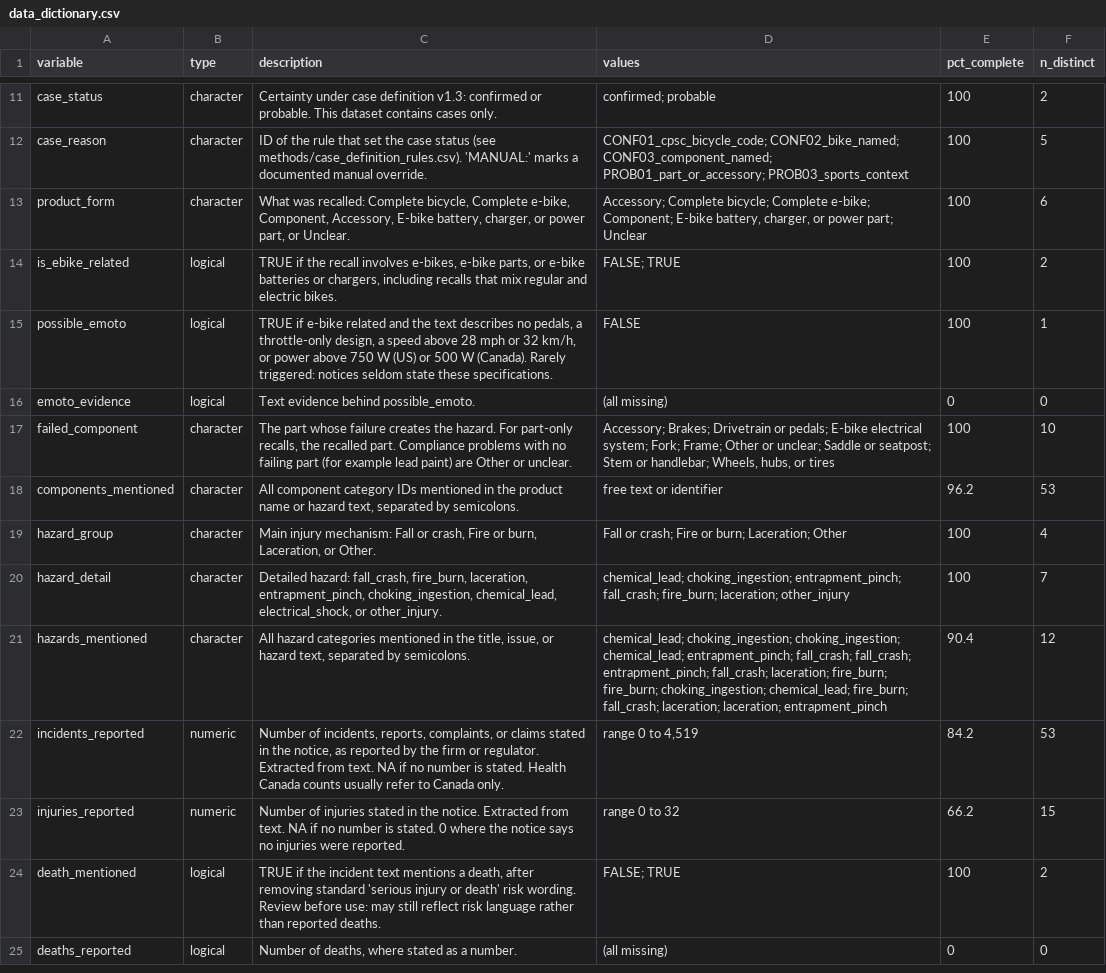
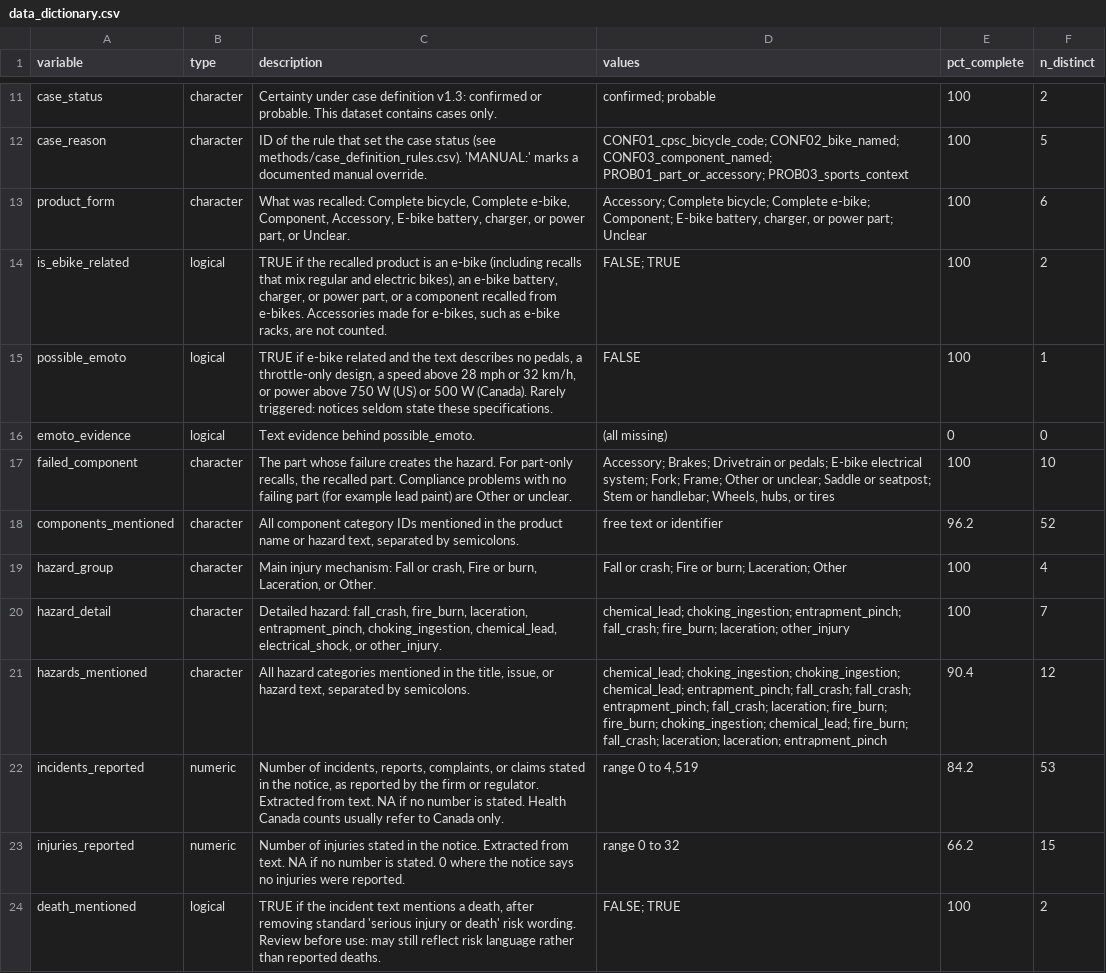
Before and after one commit to emmabranch/bike-recall-surveillance, a CSV file: data/data_dictionary.csv, drawn as a sheet; only a part is shown, gaps mark what is left out; the shorter side is filled out with more unchanged rows.

```diff
--- a/data/data_dictionary.csv
+++ b/data/data_dictionary.csv
@@ -13,3 +13,3 @@ case_reason,character,ID of the rule that set the case status (see methods/case_
 product_form,character,"What was recalled: Complete bicycle, Complete e-bike, Component, Accessory, E-bike battery, charger, or power part, or Unclear.","Accessory; Complete bicycle; Complete e-bike; Component; E-bike battery, charger, or power part; Unclear",100,6
-is_ebike_related,logical,"TRUE if the recall involves e-bikes, e-bike parts, or e-bike batteries or chargers, including recalls that mix regular and electric bikes.",FALSE; TRUE,100,2
+is_ebike_related,logical,"TRUE if the recalled product is an e-bike (including recalls that mix regular and electric bikes), an e-bike battery, charger, or power part, or a component recalled from e-bikes. Accessories made for e-bikes, such as e-bike racks, are not counted.",FALSE; TRUE,100,2
 possible_emoto,logical,"TRUE if e-bike related and the text describes no pedals, a throttle-only design, a speed above 28 mph or 32 km/h, or power above 750 W (US) or 500 W (Canada). Rarely triggered: notices seldom state these specifications.",FALSE,100,1
@@ -17,3 +17,3 @@ emoto_evidence,logical,Text evidence behind possible_emoto.,(all missing),0,0
 failed_component,character,"The part whose failure creates the hazard. For part-only recalls, the recalled part. Compliance problems with no failing part (for example lead paint) are Other or unclear.","Accessory; Brakes; Drivetrain or pedals; E-bike electrical system; Fork; Frame; Other or unclear; Saddle or seatpost; Stem or handlebar; Wheels, hubs, or tires",100,10
-components_mentioned,character,"All component category IDs mentioned in the product name or hazard text, separated by semicolons.",free text or identifier,96.2,53
+components_mentioned,character,"All component category IDs mentioned in the product name or hazard text, separated by semicolons.",free text or identifier,96.2,52
 hazard_group,character,"Main injury mechanism: Fall or crash, Fire or burn, Laceration, or Other.",Fall or crash; Fire or burn; Laceration; Other,100,4
```
Also changed, not shown: data/bike_recalls.csv, docs/data/bike_recalls.csv, 13 other files.
